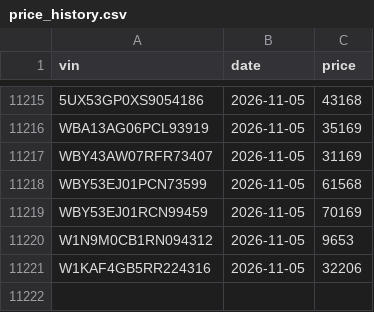
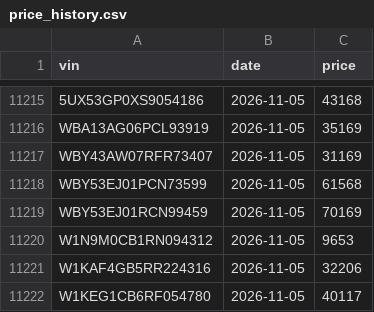
Before and after one commit to jhpdrbl/Car-finder-Ross, a CSV file: data/price_history.csv, drawn as a sheet; only a part is shown, gaps mark what is left out.

```diff
--- a/data/price_history.csv
+++ b/data/price_history.csv
@@ -11221 +11221,2 @@ W1N9M0CB1RN094312,2026-11-05,9653
 W1KAF4GB5RR224316,2026-11-05,32206
+W1KEG1CB6RF054780,2026-11-05,40117
```
Also changed, not shown: data/manual_listings.csv, 2 other files.
